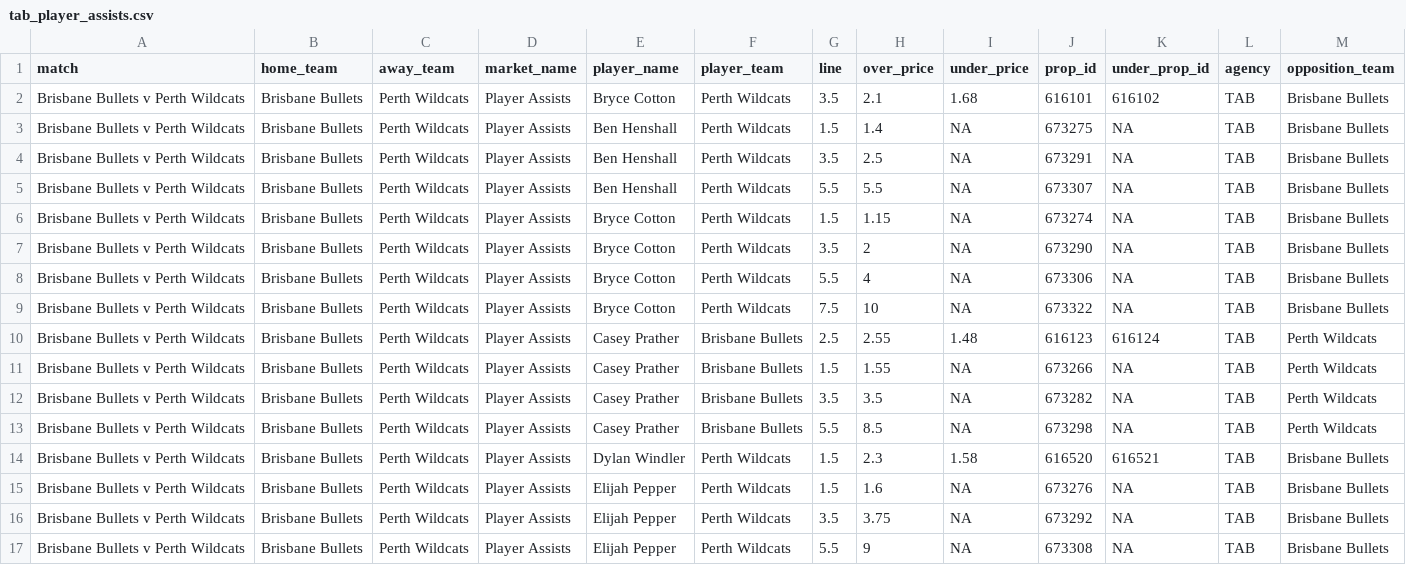
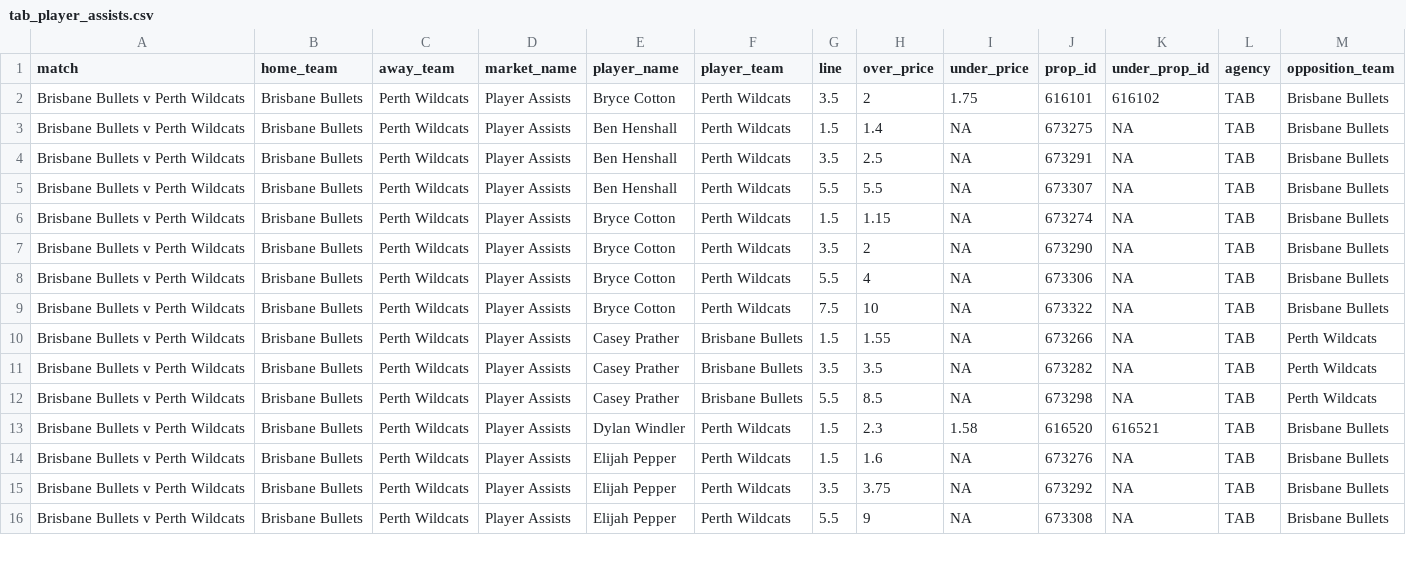
Before and after one commit to jamesbrown1417/NBL, a CSV file: Data/scraped_odds/tab_player_assists.csv, drawn as a sheet; only a part is shown.

```diff
--- a/Data/scraped_odds/tab_player_assists.csv
+++ b/Data/scraped_odds/tab_player_assists.csv
@@ -1,3 +1,3 @@
 match,home_team,away_team,market_name,player_name,player_team,line,over_price,under_price,prop_id,under_prop_id,agency,opposition_team
-Brisbane Bullets v Perth Wildcats,Brisbane Bullets,Perth Wildcats,Player Assists,Bryce Cotton,Perth Wildcats,3.5,2.1,1.68,616101,616102,TAB,Brisbane Bullets
+Brisbane Bullets v Perth Wildcats,Brisbane Bullets,Perth Wildcats,Player Assists,Bryce Cotton,Perth Wildcats,3.5,2,1.75,616101,616102,TAB,Brisbane Bullets
 Brisbane Bullets v Perth Wildcats,Brisbane Bullets,Perth Wildcats,Player Assists,Ben Henshall,Perth Wildcats,1.5,1.4,NA,673275,NA,TAB,Brisbane Bullets
@@ -9,3 +9,2 @@ Brisbane Bullets v Perth Wildcats,Brisbane Bullets,Perth Wildcats,Player Assists
 Brisbane Bullets v Perth Wildcats,Brisbane Bullets,Perth Wildcats,Player Assists,Bryce Cotton,Perth Wildcats,7.5,10,NA,673322,NA,TAB,Brisbane Bullets
-Brisbane Bullets v Perth Wildcats,Brisbane Bullets,Perth Wildcats,Player Assists,Casey Prather,Brisbane Bullets,2.5,2.55,1.48,616123,616124,TAB,Perth Wildcats
 Brisbane Bullets v Perth Wildcats,Brisbane Bullets,Perth Wildcats,Player Assists,Casey Prather,Brisbane Bullets,1.5,1.55,NA,673266,NA,TAB,Perth Wildcats
```
Also changed, not shown: Data/scraped_odds/bluebet_h2h.csv, Data/scraped_odds/pointsbet_h2h.csv, 18 other files.
